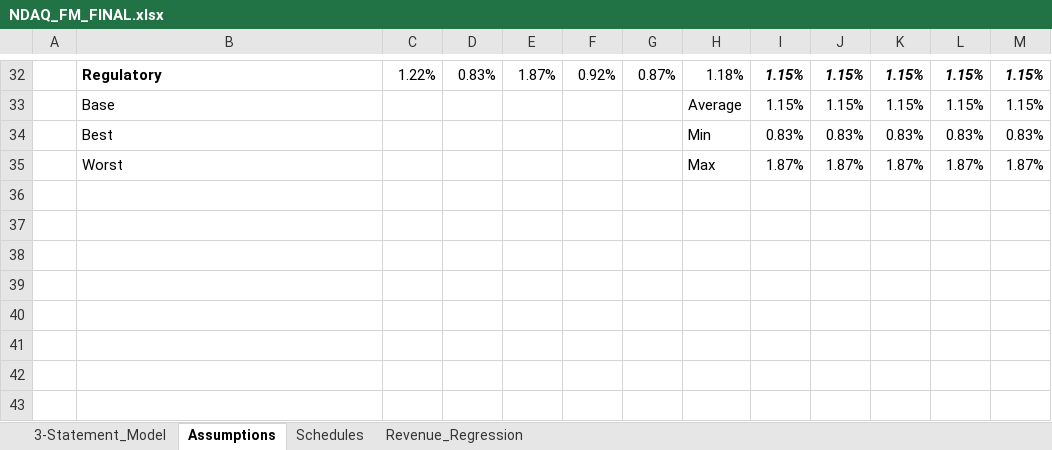
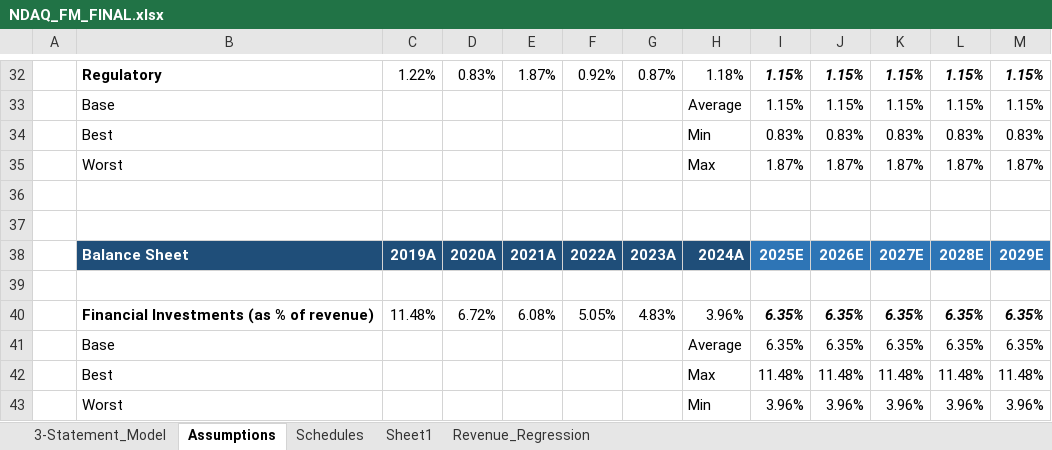
Before and after one commit to NMSebake/Equity_Research, an Excel workbook: Nasdaq/NDAQ_FM_FINAL.xlsx, sheet Assumptions, drawn as a sheet; only a part is shown, gaps mark what is left out; values as stored, in another font and other column widths than the file's, no borders; the diff names each change by its address in the sheet, - before the commit and + after, or states it on an @@ line.

Commit message:
Nasdaq Financial Model
Added new changes to the Nasdaq Financial Model. The "Financial Investments" to be more specific

```diff
--- a/Nasdaq/NDAQ_FM_FINAL.xlsx (sheet Assumptions)
+++ b/Nasdaq/NDAQ_FM_FINAL.xlsx (sheet Assumptions)
+sheet tab: Sheet1
+row 36: (empty)
+row 37: (empty)
+row 38:  | Balance Sheet | 2019A | 2020A | 2021A | 2022A | 2023A | 2024A | 2025E | 2026E | 2027E | 2028E | 2029E
+row 39: (empty)
+row 40:  | Financial Investments (as % of revenue) | 11.48% | 6.72% | 6.08% | 5.05% | 4.83% | 3.96% | 6.35% | 6.35% | 6.35% | 6.35% | 6.35%
+row 41:  | Base |  |  |  |  |  | Average | 6.35% | 6.35% | 6.35% | 6.35% | 6.35%
+row 42:  | Best |  |  |  |  |  | Max | 11.48% | 11.48% | 11.48% | 11.48% | 11.48%
+row 43:  | Worst |  |  |  |  |  | Min | 3.96% | 3.96% | 3.96% | 3.96% | 3.96%
```
Also changed, not shown: sheet Schedules.
